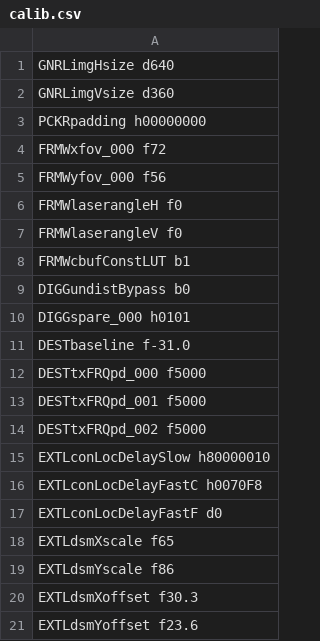
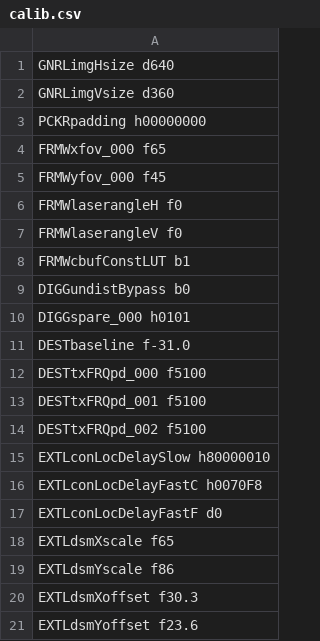
Before and after one commit to aangerma/algo_ivcam2, a CSV file: +Calibration/initConfigCalib/calib.csv, drawn as a sheet.

```diff
--- a/+Calibration/initConfigCalib/calib.csv
+++ b/+Calibration/initConfigCalib/calib.csv
@@ -3,4 +3,4 @@ GNRLimgVsize         d360
 PCKRpadding          h00000000
-FRMWxfov_000         f72
-FRMWyfov_000         f56
+FRMWxfov_000         f65
+FRMWyfov_000         f45
 FRMWlaserangleH      f0
@@ -11,5 +11,5 @@ DIGGspare_000        h0101
 DESTbaseline         f-31.0
-DESTtxFRQpd_000      f5000
-DESTtxFRQpd_001      f5000
-DESTtxFRQpd_002      f5000
+DESTtxFRQpd_000      f5100
+DESTtxFRQpd_001      f5100
+DESTtxFRQpd_002      f5100
 EXTLconLocDelaySlow  h80000010
```
Also changed, not shown: 25 other files.
